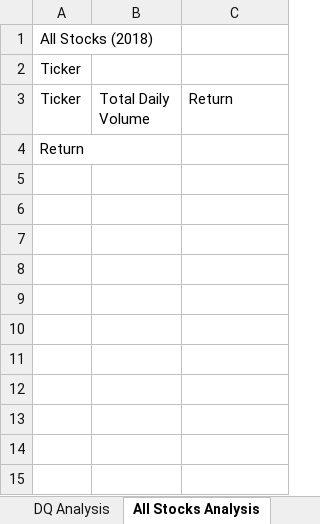
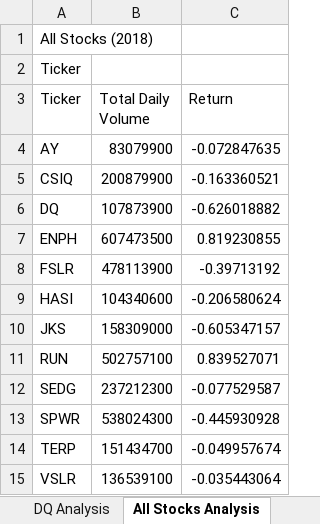
Before and after one commit to leomerits/stock-analysis, an Excel workbook: green_stocks.xlsm, sheet All Stocks Analysis, drawn as a sheet; values as stored, in another font and other column widths than the file's, no borders; removed rows and columns are numbered as before the commit, all else as after; the diff names each change by its address in the sheet, - before the commit and + after, or states it on an @@ line.

Commit message:
Add files via upload

```diff
--- a/green_stocks.xlsm (sheet All Stocks Analysis)
+++ b/green_stocks.xlsm (sheet All Stocks Analysis)
-row 4: Return
+row 4: AY | 83079900 | -0.072847635
+row 5: CSIQ | 200879900 | -0.163360521
+row 6: DQ | 107873900 | -0.626018882
+row 7: ENPH | 607473500 | 0.819230855
+row 8: FSLR | 478113900 | -0.39713192
+row 9: HASI | 104340600 | -0.206580624
+row 10: JKS | 158309000 | -0.605347157
+row 11: RUN | 502757100 | 0.839527071
+row 12: SEDG | 237212300 | -0.077529587
+row 13: SPWR | 538024300 | -0.445930928
+row 14: TERP | 151434700 | -0.049957674
+row 15: VSLR | 136539100 | -0.035443064
```
